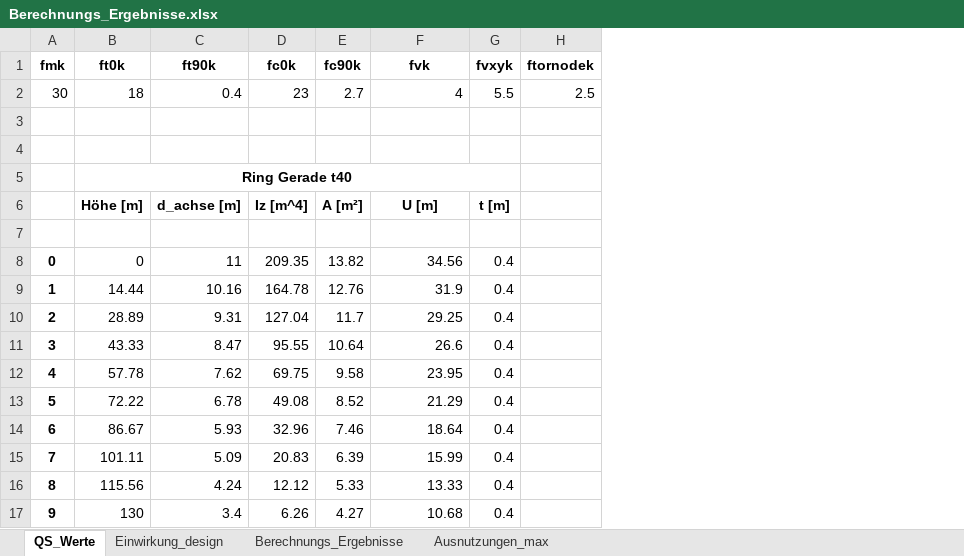
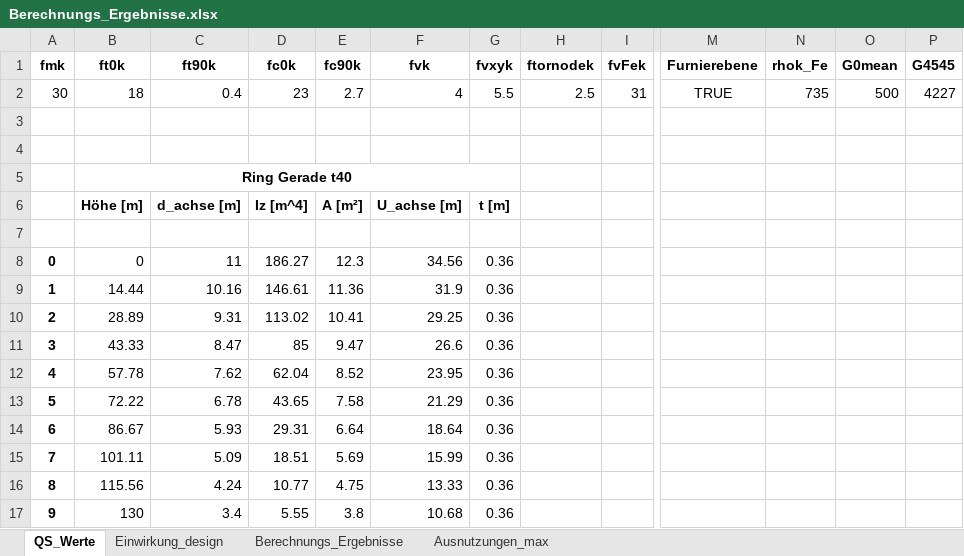
Before and after one commit to JoZimmer/CoupledBeams, an Excel workbook: 3DBeam/output/Berechnungs_Ergebnisse.xlsx, sheet QS_Werte, drawn as a sheet; only a part is shown, gaps mark what is left out; values as stored, in another font and other column widths than the file's, no borders; the diff names each change by its address in the sheet, - before the commit and + after, or states it on an @@ line.

```diff
--- a/3DBeam/output/Berechnungs_Ergebnisse.xlsx (sheet QS_Werte)
+++ b/3DBeam/output/Berechnungs_Ergebnisse.xlsx (sheet QS_Werte)
+column I (fvFek), row 2: 31
+column M (Furnierebene), row 2: TRUE
+column N (rhok_Fe), row 2: 735
+column O (G0mean), row 2: 500
+column P (G4545), row 2: 4227
-F6 (fvk): U [m]
+F6 (fvk): U_achse [m]
-D8 (fc0k): 209.35
+D8 (fc0k): 186.27
-E8 (fc90k): 13.82
+E8 (fc90k): 12.3
-G8:G17 (fvxyk): 0.4
+G8:G17 (fvxyk): 0.36
-D9 (fc0k): 164.78
+D9 (fc0k): 146.61
-E9 (fc90k): 12.76
+E9 (fc90k): 11.36
-D10 (fc0k): 127.04
+D10 (fc0k): 113.02
-E10 (fc90k): 11.7
+E10 (fc90k): 10.41
-D11 (fc0k): 95.55
+D11 (fc0k): 85
-E11 (fc90k): 10.64
+E11 (fc90k): 9.47
-D12 (fc0k): 69.75
+D12 (fc0k): 62.04
-E12 (fc90k): 9.58
+E12 (fc90k): 8.52
-D13 (fc0k): 49.08
+D13 (fc0k): 43.65
-E13 (fc90k): 8.52
+E13 (fc90k): 7.58
-D14 (fc0k): 32.96
+D14 (fc0k): 29.31
-E14 (fc90k): 7.46
+E14 (fc90k): 6.64
-D15 (fc0k): 20.83
+D15 (fc0k): 18.51
-E15 (fc90k): 6.39
+E15 (fc90k): 5.69
-D16 (fc0k): 12.12
+D16 (fc0k): 10.77
-E16 (fc90k): 5.33
+E16 (fc90k): 4.75
-D17 (fc0k): 6.26
+D17 (fc0k): 5.55
-E17 (fc90k): 4.27
+E17 (fc90k): 3.8
```
Also changed, not shown: sheet Einwirkung_design, sheet Berechnungs_Ergebnisse, sheet Ausnutzungen_max, 3DBeam/output/Querschnittswerte.xlsx, 9 other files.
